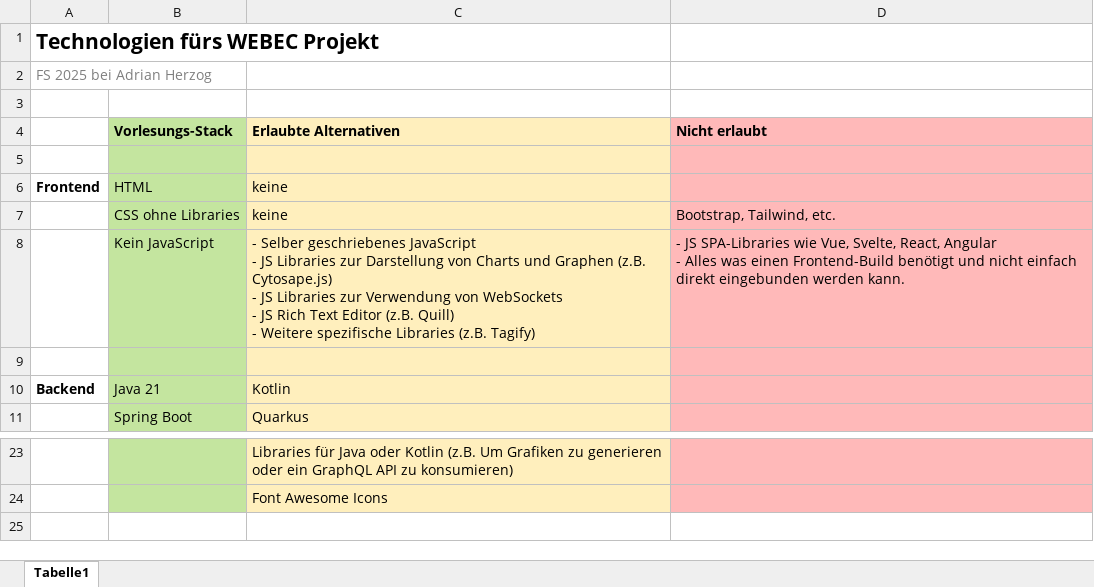
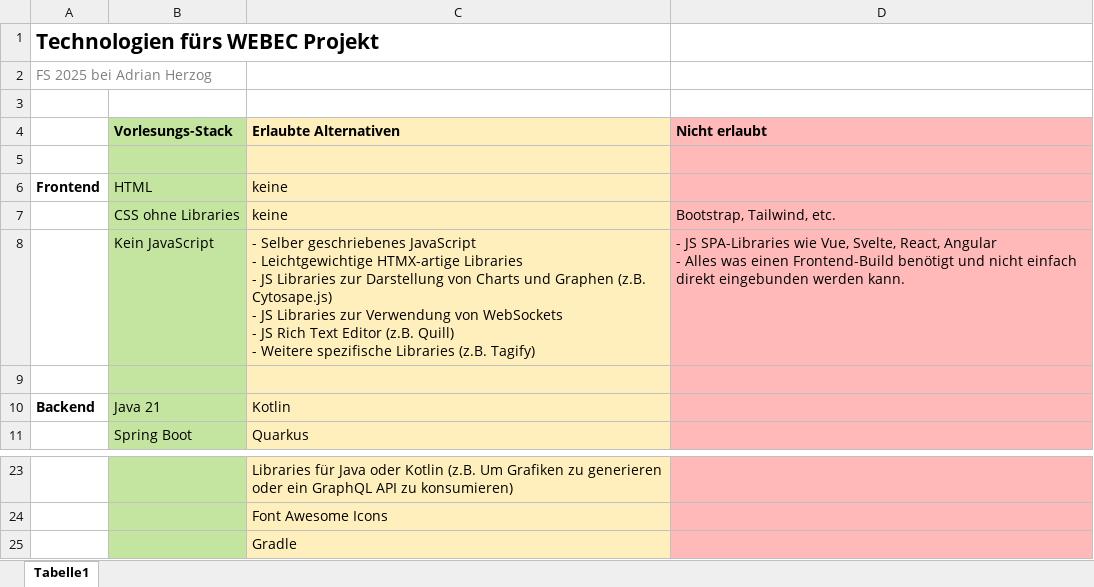
Before and after one commit to michaelbeutler/webec-2025-fs, an Excel workbook: Projekt/Erlaubte Technologien.xlsx, sheet Tabelle1, drawn as a sheet; only a part is shown, gaps mark what is left out; values as stored, in another font and other column widths than the file's, no borders; ↵ is a line break in a cell; the diff names each change by its address in the sheet, - before the commit and + after, or states it on an @@ line.

```diff
--- a/Projekt/Erlaubte Technologien.xlsx (sheet Tabelle1)
+++ b/Projekt/Erlaubte Technologien.xlsx (sheet Tabelle1)
-C8 (Erlaubte Alternativen): …JavaScript ↵ - JS Libraries…
+C8 (Erlaubte Alternativen): …JavaScript ↵ - Leichtgewichtige HTMX-artige Libraries ↵ - JS Libraries…
+row 25:  |  | Gradle
```
Also changed, not shown: 1 other file.
